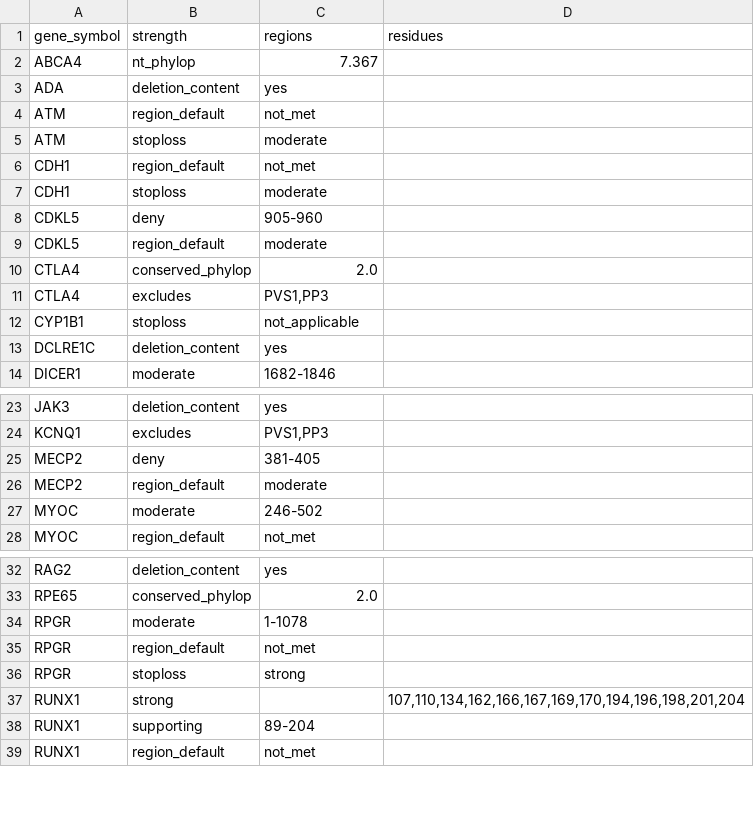
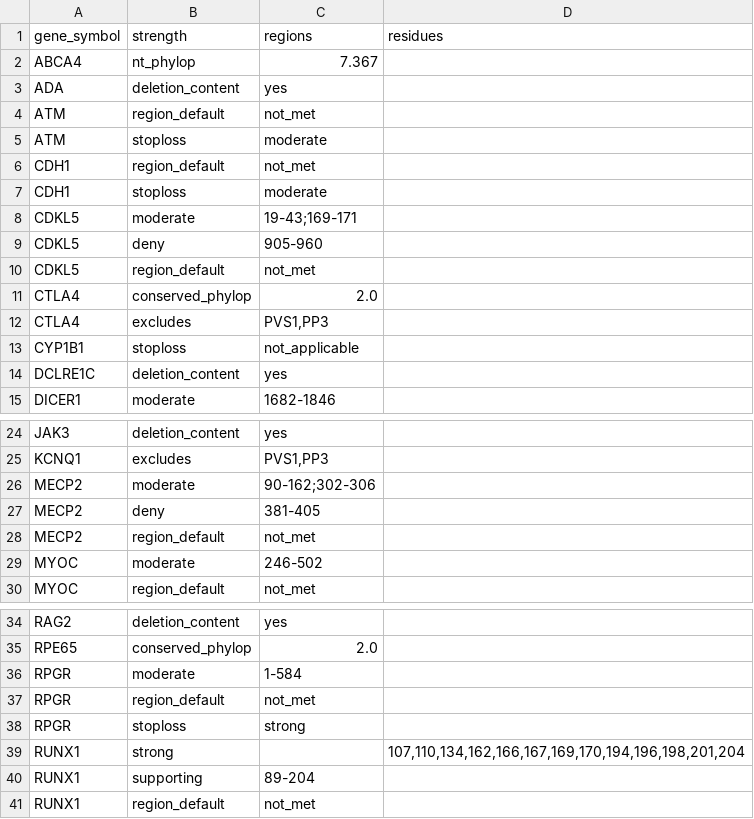
Before and after one commit to hnakahara/HUVar, a TSV file: resources/shared/pm4_regions.tsv, drawn as a sheet; only a part is shown, gaps mark what is left out.

Commit message:
fix(pm4): correct false-positive PM4 for ABCA4/RPGR/MECP2/CDKL5
ABCA4 (GN164): the nucleotide-conservation rule now requires >1 changed
nucleotide (phyloP>=7.367) and fires at Moderate only; a single-nucleotide
SNV no longer triggers PM4.

RPGR (GN106): restrict the in-frame-indel Moderate region to exons 1-14
(aa 1-584); the ORF15 repetitive region (585-1078) and C-terminus are not
evaluated.

MECP2 (GN036) / CDKL5 (GN034): in-frame-indel PM4 now applies only within
the PM1 functionally important domains (MECP2 MBD 90-162 / TRD 302-306;
CDKL5 ATP 19-43 / TEY 169-171), where small events stay Moderate. Outside
those domains PM4 is N/A. pm4_supporting_max_aa is cleared for both genes
so no out-of-domain small indel leaks a size-only PM4_Supporting.

```diff
--- a/resources/shared/pm4_regions.tsv
+++ b/resources/shared/pm4_regions.tsv
@@ -7,4 +7,5 @@ CDH1	region_default	not_met
 CDH1	stoploss	moderate	
+CDKL5	moderate	19-43;169-171	
 CDKL5	deny	905-960	
-CDKL5	region_default	moderate	
+CDKL5	region_default	not_met	
 CTLA4	conserved_phylop	2.0	
@@ -24,4 +25,5 @@ JAK3	deletion_content	yes
 KCNQ1	excludes	PVS1,PP3	
+MECP2	moderate	90-162;302-306	
 MECP2	deny	381-405	
-MECP2	region_default	moderate	
+MECP2	region_default	not_met	
 MYOC	moderate	246-502	
@@ -33,3 +35,3 @@ RAG2	deletion_content	yes
 RPE65	conserved_phylop	2.0	
-RPGR	moderate	1-1078	
+RPGR	moderate	1-584	
 RPGR	region_default	not_met	
```
Also changed, not shown: resources/shared/disease_prevalence.tsv, 7 other files.
